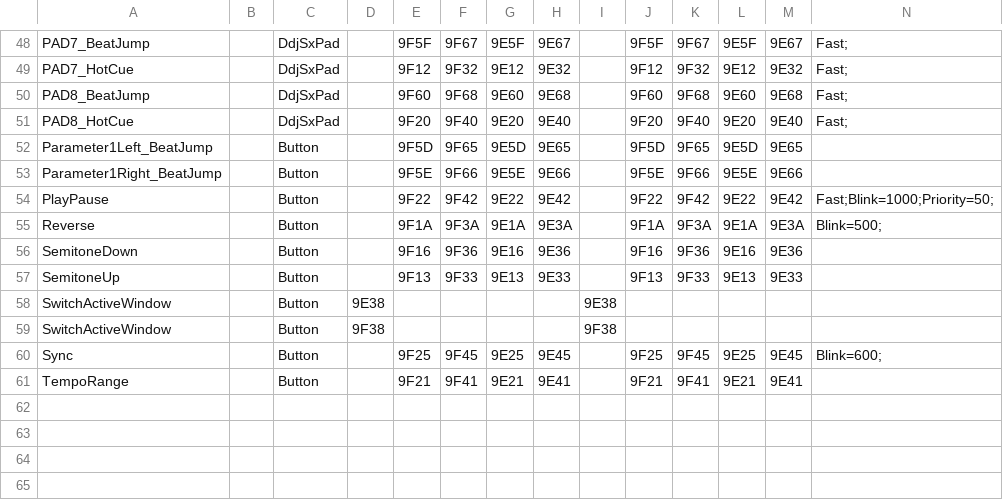
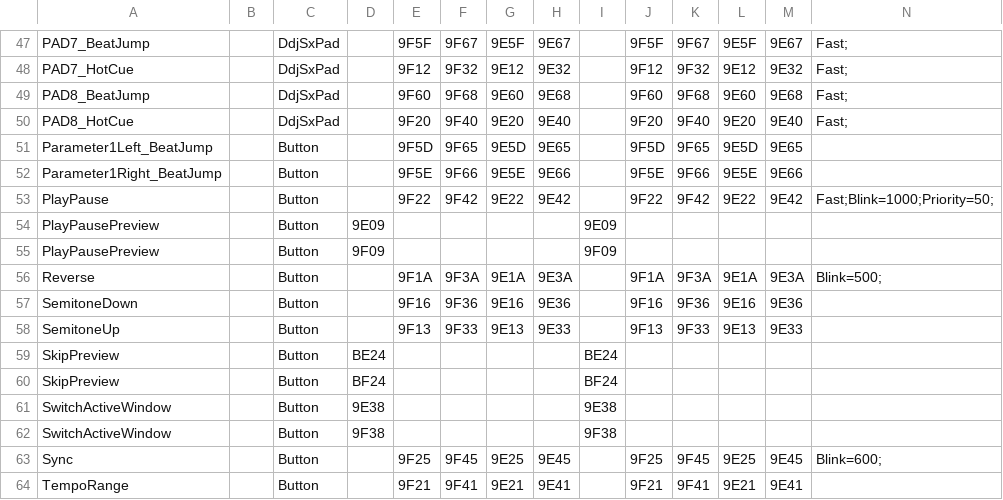
Before and after one commit to timkondratiev/RekordJog, a CSV file: controller_mapping/Allen&Heath Xone:4D XONE:4D.midi.csv, drawn as a sheet; only a part is shown, gaps mark what is left out; the diff covers the shown part only.

```diff
--- a/controller_mapping/Allen&Heath Xone:4D XONE:4D.midi.csv
+++ b/controller_mapping/Allen&Heath Xone:4D XONE:4D.midi.csv
@@ -54,2 +53,4 @@ Parameter1Right_BeatJump,,Button,,9F5E,9F66,9E5E,9E66,,9F5E,9F66,9E5E,9E66,,
 PlayPause,,Button,,9F22,9F42,9E22,9E42,,9F22,9F42,9E22,9E42,Fast;Blink=1000;Priority=50;,
+PlayPausePreview,,Button,9E09,,,,,9E09,,,,,,
+PlayPausePreview,,Button,9F09,,,,,9F09,,,,,,
 Reverse,,Button,,9F1A,9F3A,9E1A,9E3A,,9F1A,9F3A,9E1A,9E3A,Blink=500;,
@@ -57,2 +58,4 @@ SemitoneDown,,Button,,9F16,9F36,9E16,9E36,,9F16,9F36,9E16,9E36,,
 SemitoneUp,,Button,,9F13,9F33,9E13,9E33,,9F13,9F33,9E13,9E33,,
+SkipPreview,,Button,BE24,,,,,BE24,,,,,,
+SkipPreview,,Button,BF24,,,,,BF24,,,,,,
 SwitchActiveWindow,,Button,9E38,,,,,9E38,,,,,,
```
Also changed, not shown: 3 added rows, 4 removed rows and 5 edited cells elsewhere in this file.
